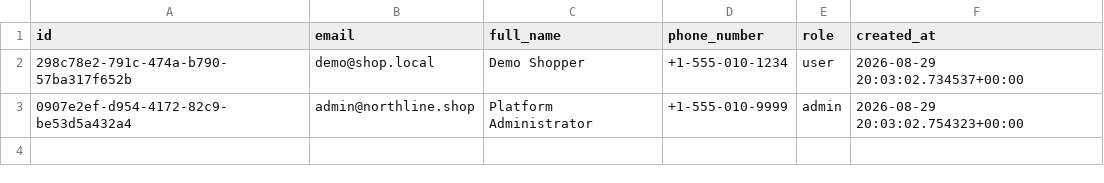
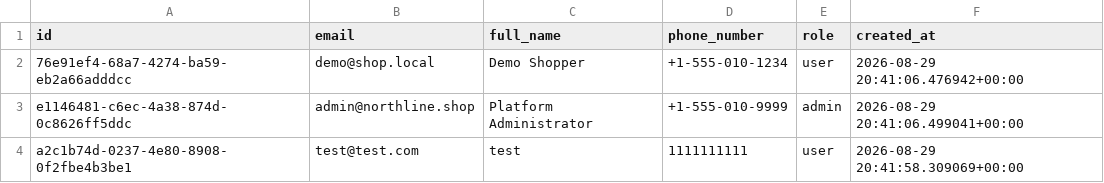
Before and after one commit to thiruveedhulaMANAS/testing_folder, a CSV file: database_export/users.csv, drawn as a sheet.

Commit message:
Update users.csv

```diff
--- a/database_export/users.csv
+++ b/database_export/users.csv
@@ -1,3 +1,4 @@
 id,email,full_name,phone_number,role,created_at
-298c78e2-791c-474a-b790-57ba317f652b,demo@shop.local,Demo Shopper,+1-555-010-1234,user,2026-08-29 20:03:02.734537+00:00
-0907e2ef-d954-4172-82c9-be53d5a432a4,admin@northline.shop,Platform Administrator,+1-555-010-9999,admin,2026-08-29 20:03:02.754323+00:00
+76e91ef4-68a7-4274-ba59-eb2a66adddcc,demo@shop.local,Demo Shopper,+1-555-010-1234,user,2026-08-29 20:41:06.476942+00:00
+e1146481-c6ec-4a38-874d-0c8626ff5ddc,admin@northline.shop,Platform Administrator,+1-555-010-9999,admin,2026-08-29 20:41:06.499041+00:00
+a2c1b74d-0237-4e80-8908-0f2fbe4b3be1,test@test.com,test,1111111111,user,2026-08-29 20:41:58.309069+00:00
```
